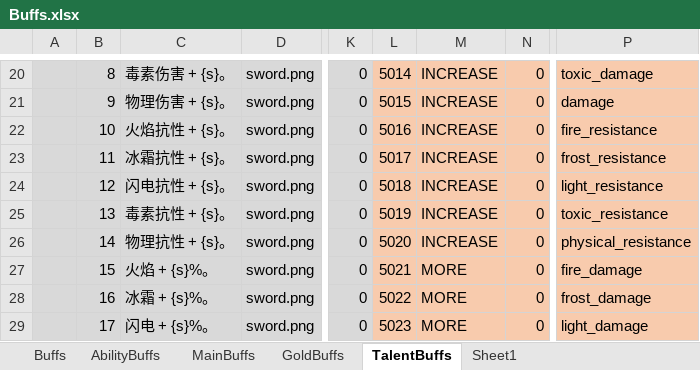
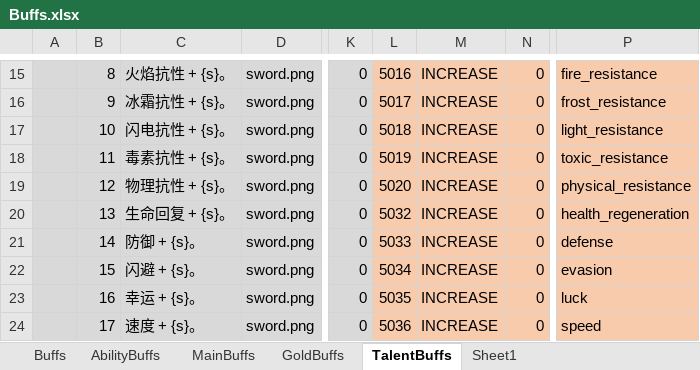
Before and after one commit to Abab-bk/AwesomeRPG, an Excel workbook: tools/luban/Datas/Buffs.xlsx, sheet TalentBuffs, drawn as a sheet; only a part is shown, gaps mark what is left out; values as stored, in another font and other column widths than the file's, no borders; addresses are those after the commit; the diff covers the shown part only; the diff names each change by its address in the sheet, - before the commit and + after, or states it on an @@ line.

```diff
--- a/tools/luban/Datas/Buffs.xlsx (sheet TalentBuffs)
+++ b/tools/luban/Datas/Buffs.xlsx (sheet TalentBuffs)
-C15: 毒素伤害 + {s}。
+C15: 火焰抗性 + {s}。
-L15: 5014
+L15: 5016
-P15: toxic_damage
+P15: fire_resistance
-C16: 物理伤害 + {s}。
+C16: 冰霜抗性 + {s}。
-L16: 5015
+L16: 5017
-P16: damage
+P16: frost_resistance
-C17: 火焰抗性 + {s}。
+C17: 闪电抗性 + {s}。
-L17: 5016
+L17: 5018
-P17: fire_resistance
+P17: light_resistance
-C18: 冰霜抗性 + {s}。
+C18: 毒素抗性 + {s}。
-L18: 5017
+L18: 5019
-P18: frost_resistance
+P18: toxic_resistance
-C19: 闪电抗性 + {s}。
+C19: 物理抗性 + {s}。
-L19: 5018
+L19: 5020
-P19: light_resistance
+P19: physical_resistance
-C20: 毒素抗性 + {s}。
+C20: 生命回复 + {s}。
-L20: 5019
+L20: 5032
-P20: toxic_resistance
+P20: health_regeneration
-C21: 物理抗性 + {s}。
+C21: 防御 + {s}。
-L21: 5020
+L21: 5033
-P21: physical_resistance
+P21: defense
-C22: 火焰 + {s}%。
+C22: 闪避 + {s}。
-L22: 5021
+L22: 5034
-M22:M24: MORE
+M22:M24: INCREASE
-P22: fire_damage
+P22: evasion
-C23: 冰霜 + {s}%。
+C23: 幸运 + {s}。
-L23: 5022
+L23: 5035
-P23: frost_damage
+P23: luck
-C24: 闪电 + {s}%。
+C24: 速度 + {s}。
-L24: 5023
+L24: 5036
-P24: light_damage
+P24: speed
```
Also changed, not shown: 36 removed rows and 71 edited cells elsewhere in this sheet, 11 other files.
